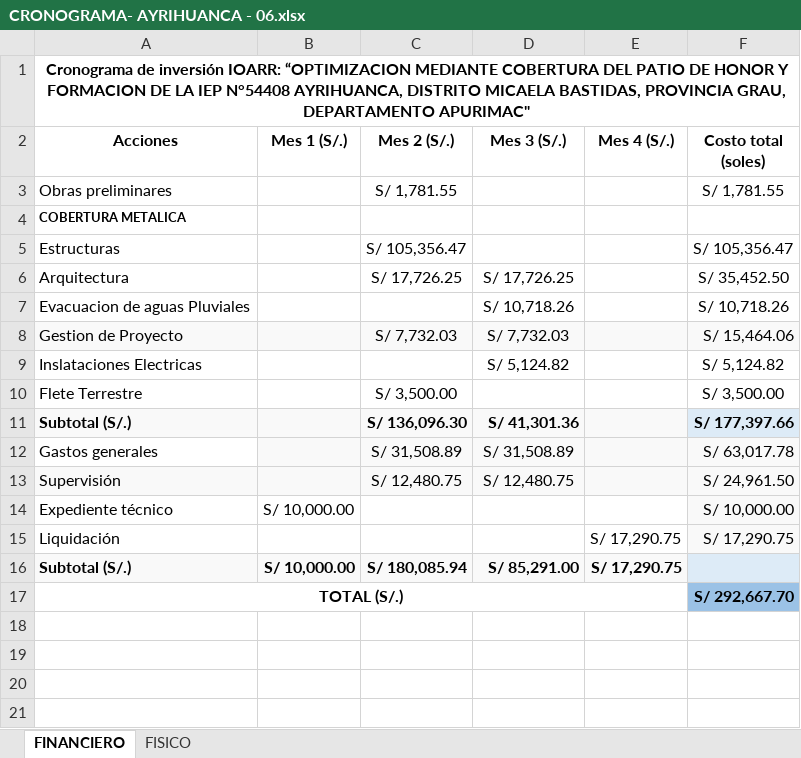
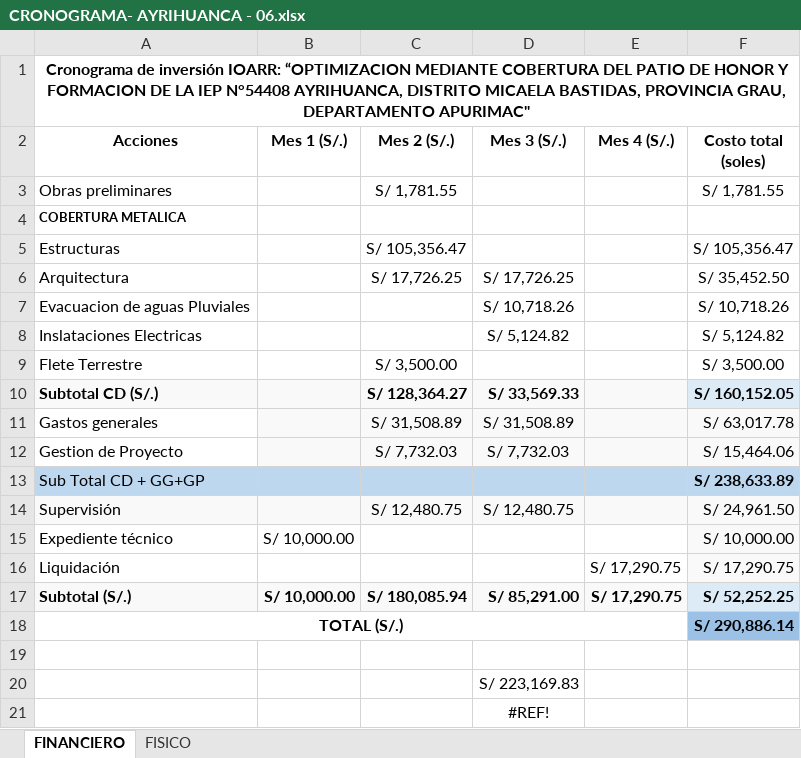
Before and after one commit to ORFEI-GRAP/IOARR0006, an Excel workbook: 9.0 CRONOGRAMA/CRONOGRAMA- AYRIHUANCA - 06.xlsx, sheet FINANCIERO, drawn as a sheet; values as stored, in another font and other column widths than the file's, no borders; removed rows and columns are numbered as before the commit, all else as after; the diff names each change by its address in the sheet, - before the commit and + after, or states it on an @@ line.

```diff
--- a/9.0 CRONOGRAMA/CRONOGRAMA- AYRIHUANCA - 06.xlsx (sheet FINANCIERO)
+++ b/9.0 CRONOGRAMA/CRONOGRAMA- AYRIHUANCA - 06.xlsx (sheet FINANCIERO)
-row 11: Subtotal (S/.) |  | S/ 136,096.30 | S/ 41,301.36 |  | S/ 177,397.66
+row 10: Subtotal CD (S/.) |  | S/ 128,364.27 | S/ 33,569.33 |  | S/ 160,152.05
@@ row 8 moved to row 12: Gestion de Proyecto @@
+row 13: Sub Total CD + GG+GP |  |  |  |  | S/ 238,633.89
-F17 (Costo total (soles)): (empty)
+F17 (Costo total (soles)): S/ 52,252.25
-F18 (Costo total (soles)): S/ 292,667.70
+F18 (Costo total (soles)): S/ 290,886.14
+row 19: (empty)
+row 20:  |  |  | S/ 223,169.83
+row 21:  |  |  | #REF!
```
Also changed, not shown: formulas that keep their value, charts or pictures, 14.0 FORMATO N°07-C REGISTRO DE IOARR/F 7C IEP AYRIHUANCA.xlsx.
